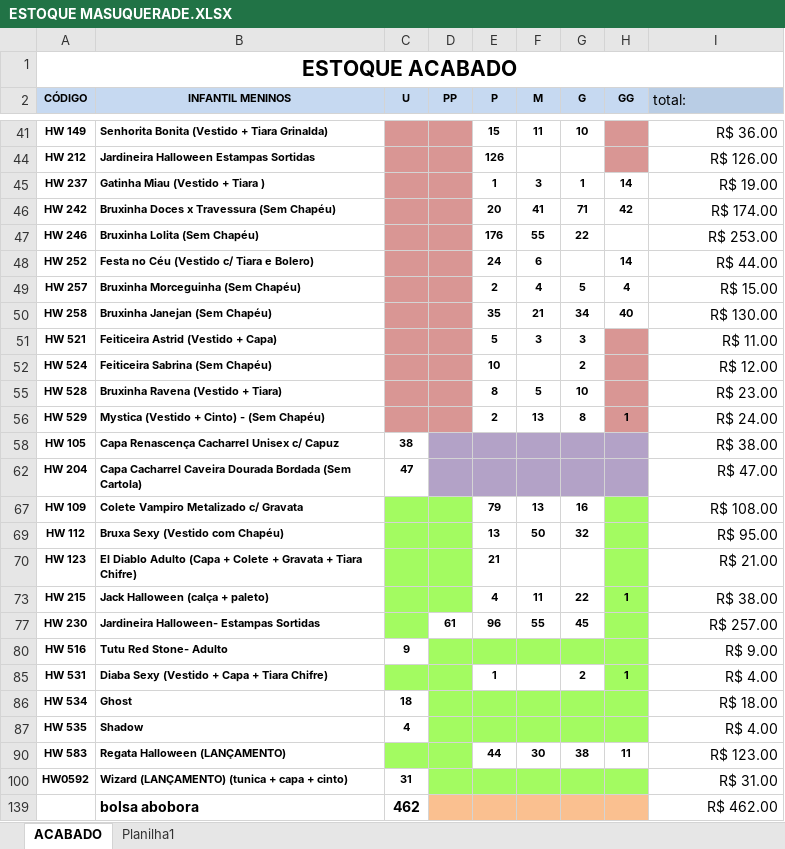
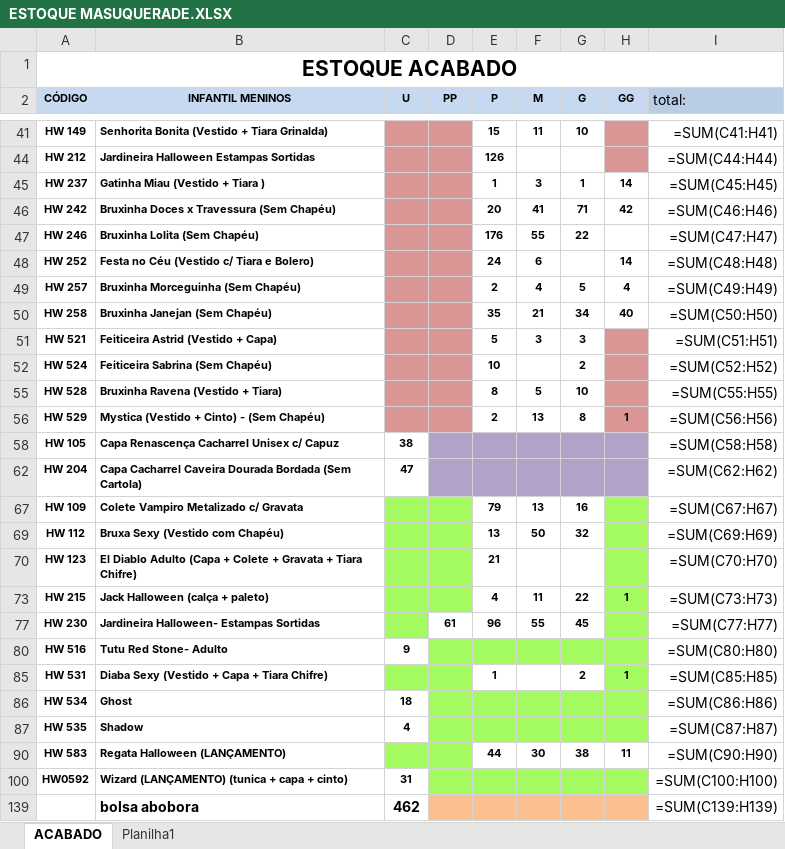
Before and after one commit to kauebdev/pipeline_estoque_bling_masquerade, an Excel workbook: Data/ESTOQUE MASUQUERADE.XLSX, sheet ACABADO, drawn as a sheet; only a part is shown, gaps mark what is left out; values as stored, in another font and other column widths than the file's, no borders; formulas without a stored value are shown as written; the diff covers the shown part only; the diff names each change by its address in the sheet, - before the commit and + after, or states it on an @@ line.

```diff
--- a/Data/ESTOQUE MASUQUERADE.XLSX (sheet ACABADO)
+++ b/Data/ESTOQUE MASUQUERADE.XLSX (sheet ACABADO)
-I41 (total:): R$ 36.00
+I41 (total:): =SUM(C41:H41)
-I44 (total:): R$ 126.00
+I44 (total:): =SUM(C44:H44)
-I45 (total:): R$ 19.00
+I45 (total:): =SUM(C45:H45)
-I46 (total:): R$ 174.00
+I46 (total:): =SUM(C46:H46)
-I47 (total:): R$ 253.00
+I47 (total:): =SUM(C47:H47)
-I48 (total:): R$ 44.00
+I48 (total:): =SUM(C48:H48)
-I49 (total:): R$ 15.00
+I49 (total:): =SUM(C49:H49)
-I50 (total:): R$ 130.00
+I50 (total:): =SUM(C50:H50)
-I51 (total:): R$ 11.00
+I51 (total:): =SUM(C51:H51)
-I52 (total:): R$ 12.00
+I52 (total:): =SUM(C52:H52)
-I55 (total:): R$ 23.00
+I55 (total:): =SUM(C55:H55)
-I56 (total:): R$ 24.00
+I56 (total:): =SUM(C56:H56)
-I58 (total:): R$ 38.00
+I58 (total:): =SUM(C58:H58)
-I62 (total:): R$ 47.00
+I62 (total:): =SUM(C62:H62)
-I67 (total:): R$ 108.00
+I67 (total:): =SUM(C67:H67)
-I69 (total:): R$ 95.00
+I69 (total:): =SUM(C69:H69)
-I70 (total:): R$ 21.00
+I70 (total:): =SUM(C70:H70)
-I73 (total:): R$ 38.00
+I73 (total:): =SUM(C73:H73)
-I77 (total:): R$ 257.00
+I77 (total:): =SUM(C77:H77)
-I80 (total:): R$ 9.00
+I80 (total:): =SUM(C80:H80)
-I85 (total:): R$ 4.00
+I85 (total:): =SUM(C85:H85)
-I86 (total:): R$ 18.00
+I86 (total:): =SUM(C86:H86)
-I87 (total:): R$ 4.00
+I87 (total:): =SUM(C87:H87)
-I90 (total:): R$ 123.00
+I90 (total:): =SUM(C90:H90)
-I100 (total:): R$ 31.00
+I100 (total:): =SUM(C100:H100)
-I139 (total:): R$ 462.00
+I139 (total:): =SUM(C139:H139)
```
Also changed, not shown: 27 edited cells elsewhere in this sheet, sheet Planilha1, hidden cells, 3 other files.
